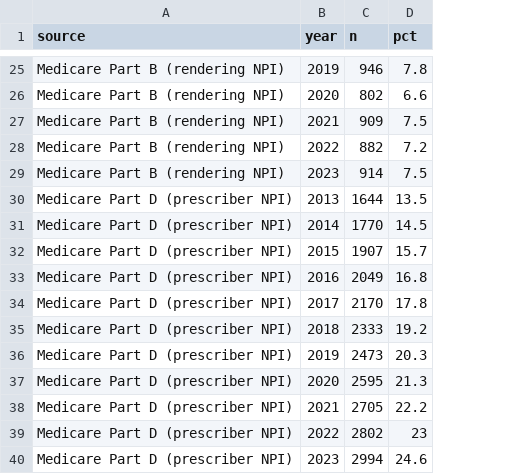
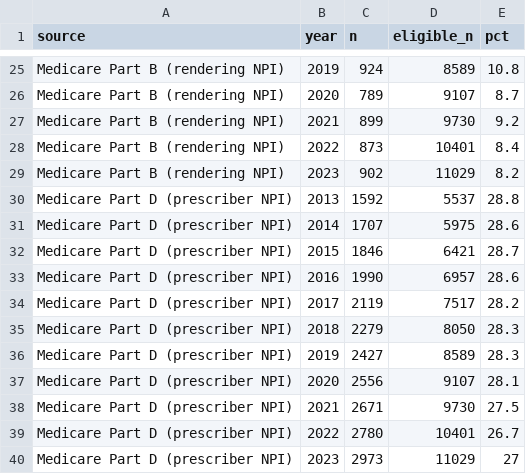
Before and after one commit to mufflyt/midwifery, a CSV file: artifacts/table1_by_year.csv, drawn as a sheet; only a part is shown, gaps mark what is left out; addresses are those after the commit; the diff covers the shown part only; the diff names each change by its address in the sheet, - before the commit and + after, or states it on an @@ line.

Commit message:
Restrict Table 1 by year to each year's certification-eligible cohort subset
Requested review: "only include people who were active each prior year."
The linkage file carries real historical facts for this -- certification_date
and expiration_date, not the current `status` snapshot (which for everyone
in today's ACTIVE cohort holds a FUTURE expiration date, their next
recertification deadline; for someone who later lapsed it holds the real
date she stopped being in good standing). A cohort member now counts toward
year Y's numerator AND denominator only if cert_year <= Y <= expir_year.

This changes real conclusions, not just early-year noise:
- NPPES panel presence no longer looks left-censored: 79.1% (2007), not
  24.1%, climbing to 99.2% by 2026.
- Medicare Part D, previously "nearly doubling" (13.5% -> 24.6%), is
  actually flat: 28.8% -> 27.0%, 2013-2023. Part B is similarly flat
  (9.0% -> 8.2%). The earlier "real increase in federal claims footprint"
  claim for Part B/D did not survive and is withdrawn.
- CCN hospital affiliation's decline is confirmed and sharper: 21.7% (2013)
  down to a 5.8-8.3% band by 2018-2022.
- Open Payments and PECOS still show real post-2021 rises once restricted.
- Medicaid is the one source that cannot be restricted this way (its input
  is a pre-aggregated classification count, not person-level) -- stays on
  the fixed-N denominator, labelled explicitly as the exception. Still the
  clearest decliner: 70.0% -> 48.5%.

Also fixes a real gap the restriction surfaced: restrict_to_eligible()'s
count(year) silently dropped any year with zero matching rows (e.g. Open
Payments 2017, genuinely zero trace matches that year), which read as
"not checked" rather than "checked, found nothing." Now takes an
`all_years` argument -- every year the source was actually checked -- and
completes missing years in as explicit n=0 rather than a silent gap.

eligible_n is now a column in artifacts/table1_by_year.csv and shown in
docs/table1_by_year.md alongside n, so the per-year denominator is never
left implicit. README and NEWS rewritten; the two prior same-day NEWS
entries for this still-unmerged feature consolidated into one, since
having two unreleased entries describing the same feature with
contradictory numbers would be confusing to a reader.

```diff
--- a/artifacts/table1_by_year.csv
+++ b/artifacts/table1_by_year.csv
+column D (eligible_n), rows 25-40: 8589 | 9107 | 9730 | 10401 | 11029 | 5537 | 5975 | 6421 | 6957 | 7517 | 8050 | 8589 | 9107 | 9730 | 10401 | 11029
-C25 (n): 946
+C25 (n): 924
-E25 (pct): 7.8
+E25 (pct): 10.8
-C26 (n): 802
+C26 (n): 789
-E26 (pct): 6.6
+E26 (pct): 8.7
-C27 (n): 909
+C27 (n): 899
-E27 (pct): 7.5
+E27 (pct): 9.2
-C28 (n): 882
+C28 (n): 873
-E28 (pct): 7.2
+E28 (pct): 8.4
-C29 (n): 914
+C29 (n): 902
-E29 (pct): 7.5
+E29 (pct): 8.2
-C30 (n): 1644
+C30 (n): 1592
-E30 (pct): 13.5
+E30 (pct): 28.8
-C31 (n): 1770
+C31 (n): 1707
-E31 (pct): 14.5
+E31 (pct): 28.6
-C32 (n): 1907
+C32 (n): 1846
-E32 (pct): 15.7
+E32 (pct): 28.7
-C33 (n): 2049
+C33 (n): 1990
-E33 (pct): 16.8
+E33 (pct): 28.6
-C34 (n): 2170
+C34 (n): 2119
-E34 (pct): 17.8
+E34 (pct): 28.2
-C35 (n): 2333
+C35 (n): 2279
-E35 (pct): 19.2
+E35 (pct): 28.3
-C36 (n): 2473
+C36 (n): 2427
-E36 (pct): 20.3
+E36 (pct): 28.3
-C37 (n): 2595
+C37 (n): 2556
-E37 (pct): 21.3
+E37 (pct): 28.1
-C38 (n): 2705
+C38 (n): 2671
-E38 (pct): 22.2
+E38 (pct): 27.5
-C39 (n): 2802
+C39 (n): 2780
-E39 (pct): 23
+E39 (pct): 26.7
-C40 (n): 2994
+C40 (n): 2973
-E40 (pct): 24.6
+E40 (pct): 27
```
Also changed, not shown: 141 edited cells elsewhere in this file, 5 other files.
